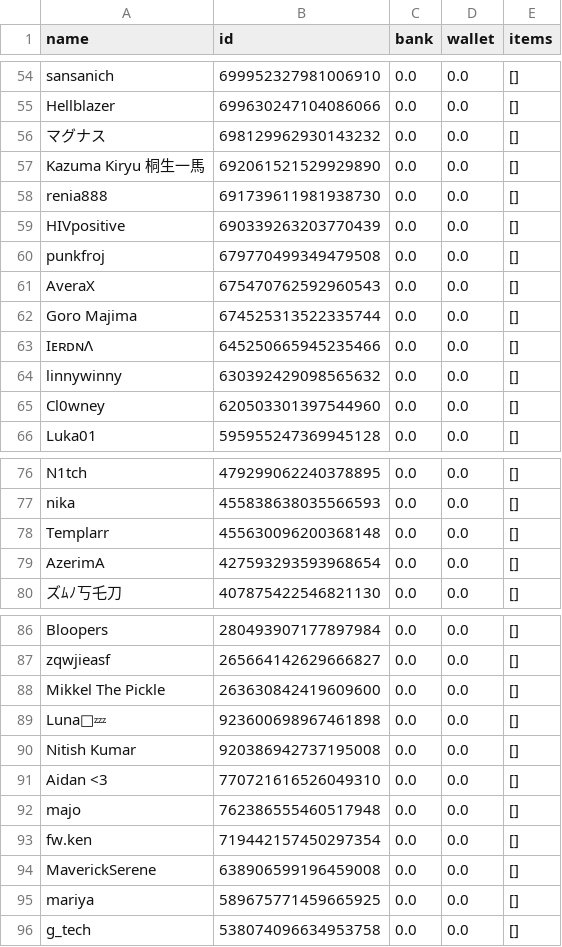
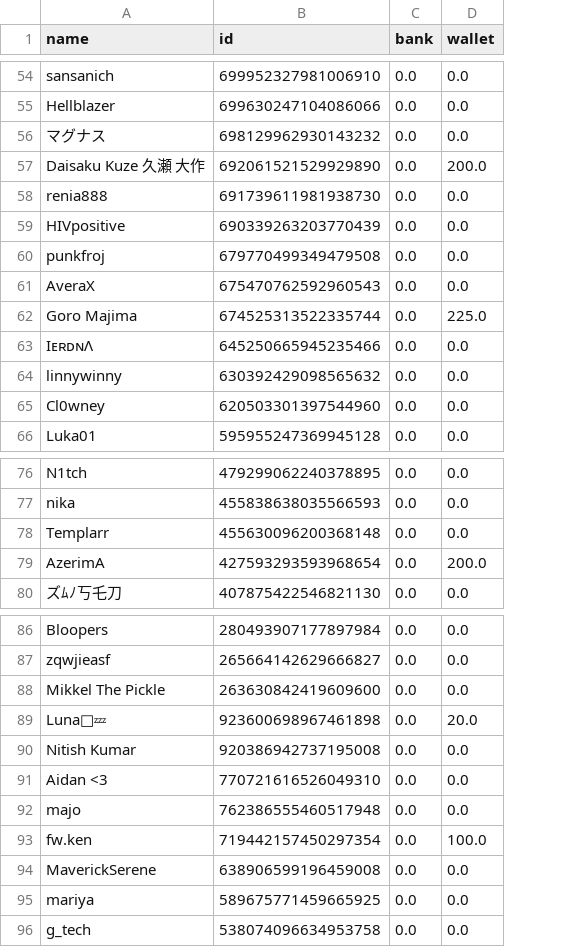
Before and after one commit to ddjerqq/Anarchist, a CSV file: data/anarchist.csv, drawn as a sheet; only a part is shown, gaps mark what is left out; removed rows and columns are numbered as before the commit, all else as after; the diff covers the shown part only; the diff names each change by its address in the sheet, - before the commit and + after, or states it on an @@ line.

```diff
--- a/data/anarchist.csv
+++ b/data/anarchist.csv
-column E (items), rows 54-66: all []; rows 76-80: all []; rows 86-96: all []
-A57 (name): Kazuma Kiryu 桐生一馬
+A57 (name): Daisaku Kuze 久瀬 大作
-D57 (wallet): 0.0
+D57 (wallet): 200.0
-D62 (wallet): 0.0
+D62 (wallet): 225.0
-D79 (wallet): 0.0
+D79 (wallet): 200.0
-D89 (wallet): 0.0
+D89 (wallet): 20.0
-D93 (wallet): 0.0
+D93 (wallet): 100.0
```
Also changed, not shown: 1 added row and 6 edited cells elsewhere in this file, 8 other files.
